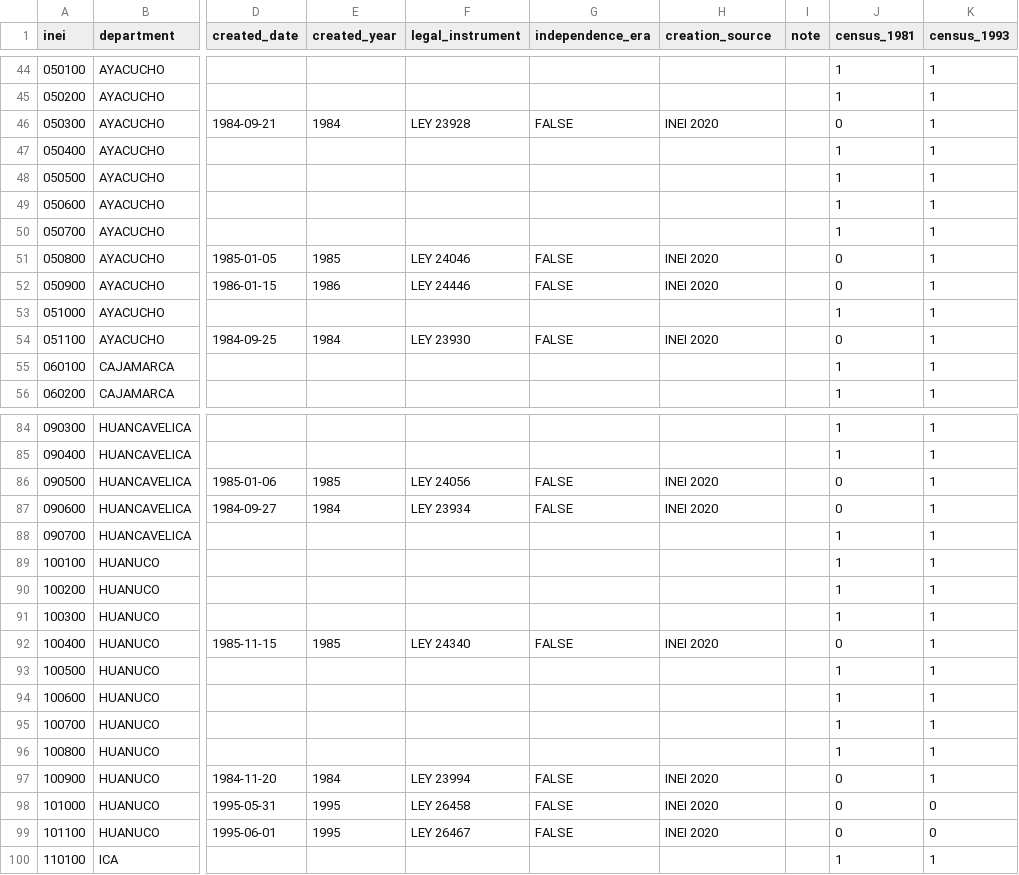
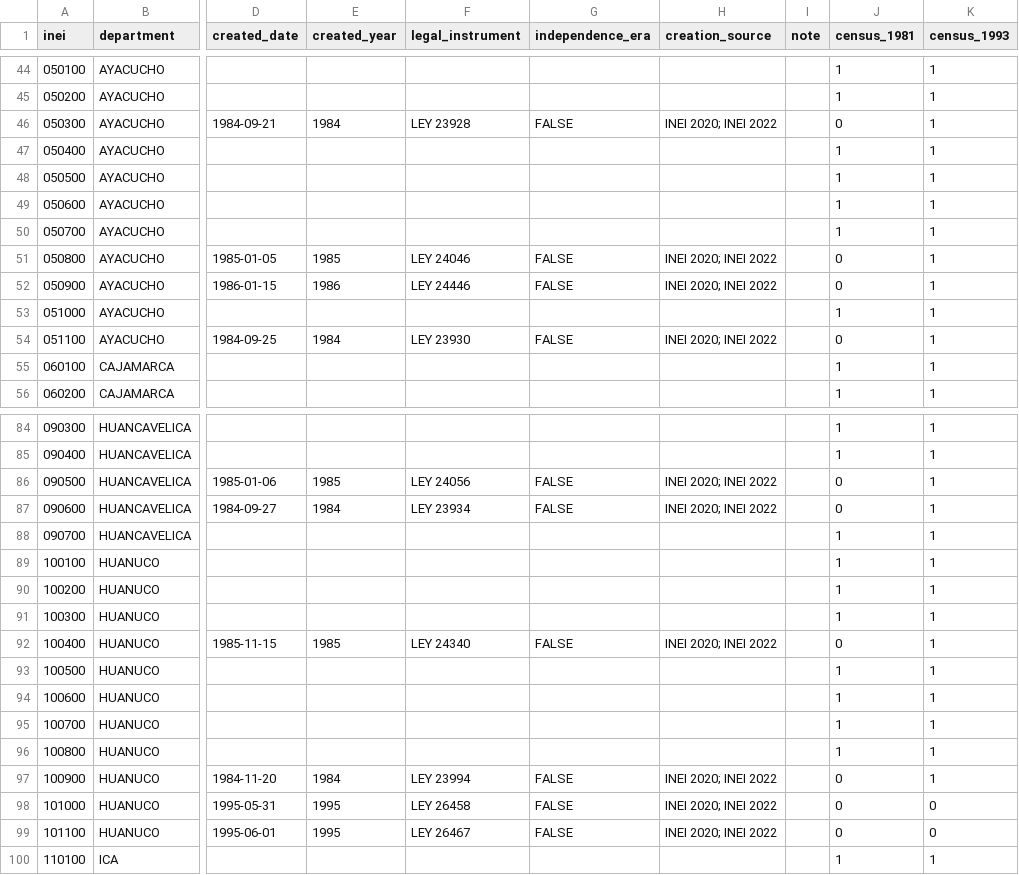
Before and after one commit to AlejandroPerezPortocarrero/historic_ubigeo_peru, a CSV file: inst/extdata/provinces.csv, drawn as a sheet; only a part is shown, gaps mark what is left out; the diff covers the shown part only; the diff names each change by its address in the sheet, - before the commit and + after, or states it on an @@ line.

Commit message:
Add INEI (2022) Anexo 2: division at 31/12/2021
- Transcribe Cuadros 1, 2 and rows 195-210 of Cuadro 4 from page images
  (kept in data-raw/inei2022_be27/images) and check every figure shared
  with INEI (2020) against the parsed PDF
- Merge both editions into division_counts, inei_provinces_created,
  inei_districts_created and inei_district_origins (renamed from inei2020_*)
- Census presence now also reproduces INEI national and department counts
  at 31/12/2021
- Cite INEI (2022), Boletín Especial Nº 27, in README, vignette, help pages
  and CITATION.cff

```diff
--- a/inst/extdata/provinces.csv
+++ b/inst/extdata/provinces.csv
-H46 (creation_source): INEI 2020
+H46 (creation_source): INEI 2020; INEI 2022
-H51:H52 (creation_source): INEI 2020
+H51:H52 (creation_source): INEI 2020; INEI 2022
-H54 (creation_source): INEI 2020
+H54 (creation_source): INEI 2020; INEI 2022
-H86:H87 (creation_source): INEI 2020
+H86:H87 (creation_source): INEI 2020; INEI 2022
-H92 (creation_source): INEI 2020
+H92 (creation_source): INEI 2020; INEI 2022
-H97:H99 (creation_source): INEI 2020
+H97:H99 (creation_source): INEI 2020; INEI 2022
```
Also changed, not shown: 33 edited cells elsewhere in this file, inst/extdata/districts.csv, inst/extdata/inei_district_origins.csv, 54 other files.
